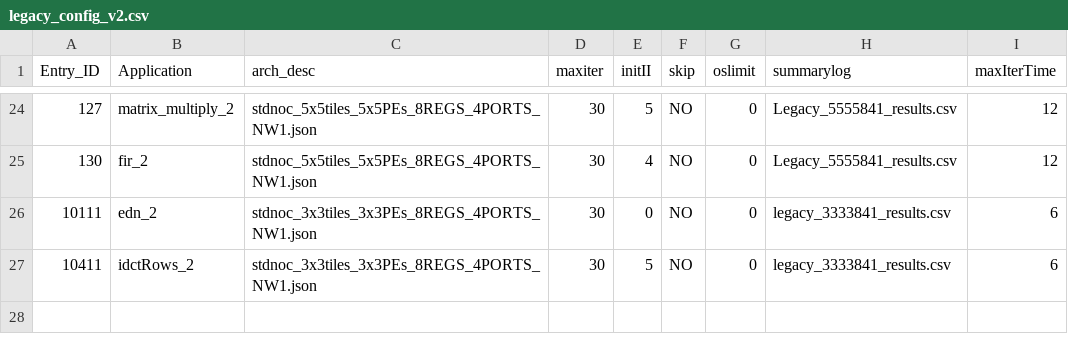
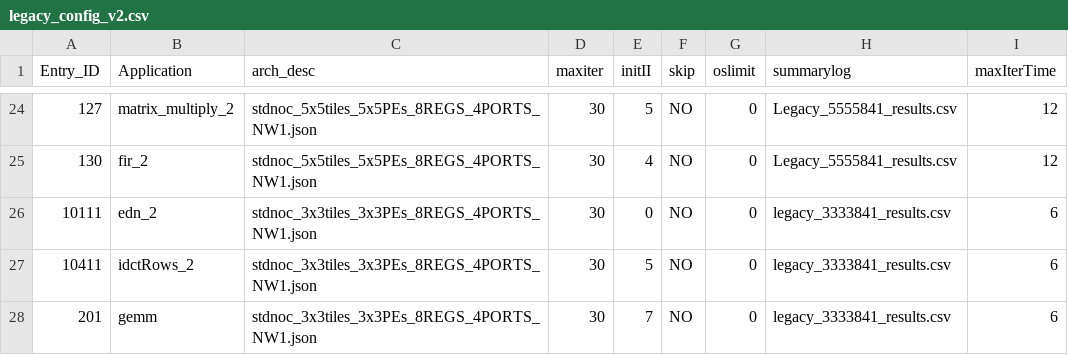
Before and after one commit to Dhananjayadmd/HiMap2_Scripts, a CSV file: legacy_config_v2.csv, drawn as a sheet; only a part is shown, gaps mark what is left out; the diff names each change by its address in the sheet, - before the commit and + after, or states it on an @@ line.

```diff
--- a/legacy_config_v2.csv
+++ b/legacy_config_v2.csv
+row 28: 201 | gemm | stdnoc_3x3tiles_3x3PEs_8REGS_4PORTS_NW1.json | 30 | 7 | NO | 0 | legacy_3333841_results.csv | 6
```
Also changed, not shown: himap2_config_v2.csv, 4 other files.
